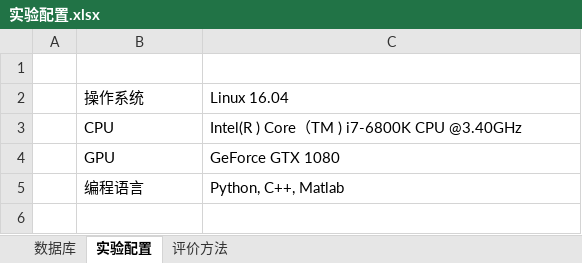
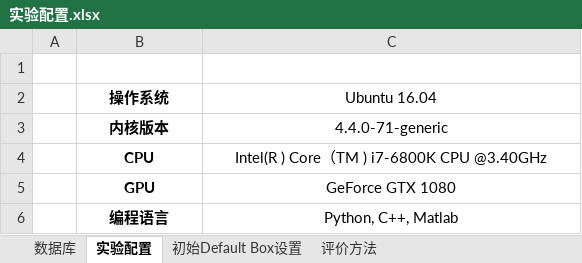
Before and after one commit to lillyPJ/paperBackup, an Excel workbook: 实验配置.xlsx, sheet 实验配置, drawn as a sheet; values as stored, in another font and other column widths than the file's, no borders; addresses are those after the commit; the diff names each change by its address in the sheet, - before the commit and + after, or states it on an @@ line.

```diff
--- a/实验配置.xlsx (sheet 实验配置)
+++ b/实验配置.xlsx (sheet 实验配置)
+sheet tab: 初始Default Box设置
-B2:C2 alignment: left
+B2:C2 alignment: center
-B2 bold: off
+B2 bold: on
-C2: Linux 16.04
+C2: Ubuntu 16.04
+row 3:  | 内核版本 | 4.4.0-71-generic
-B4:C6 alignment: left
+B4:C6 alignment: center
-B4:B6 bold: off
+B4:B6 bold: on
```
Also changed, not shown: sheet 数据库, sheet 评价方法, formulas that keep their value, 实验结果03_19.xlsx, 论文用到的实验数据.xlsx, 40 other files.
